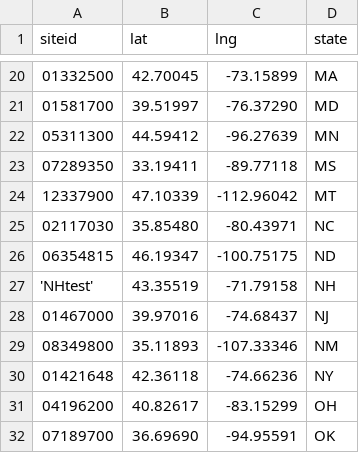
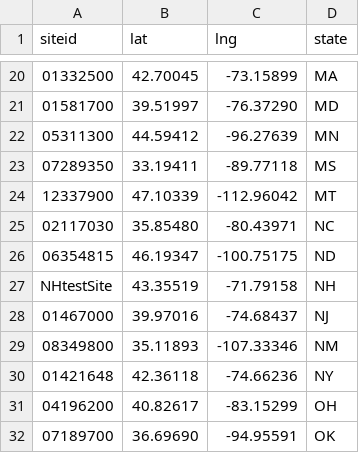
Before and after one commit to USGS-WiM/StreamStats-Setup, a CSV file: batchTester/testSites.csv, drawn as a sheet; only a part is shown, gaps mark what is left out.

Commit message:
update csv

```diff
--- a/batchTester/testSites.csv
+++ b/batchTester/testSites.csv
@@ -26,3 +26,3 @@ siteid,lat,lng,state
 06354815,46.19347,-100.75175,ND
-'NHtest',43.35519,-71.79158,NH
+NHtestSite,43.35519,-71.79158,NH
 01467000,39.97016,-74.68437,NJ
```
